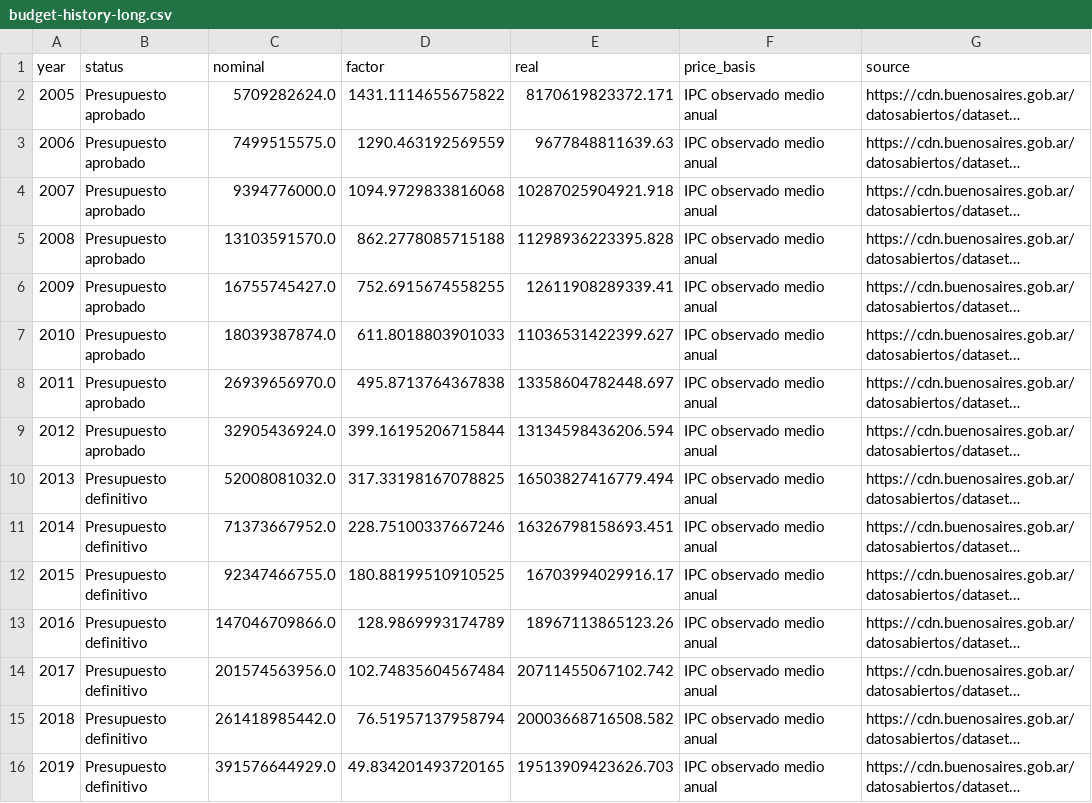
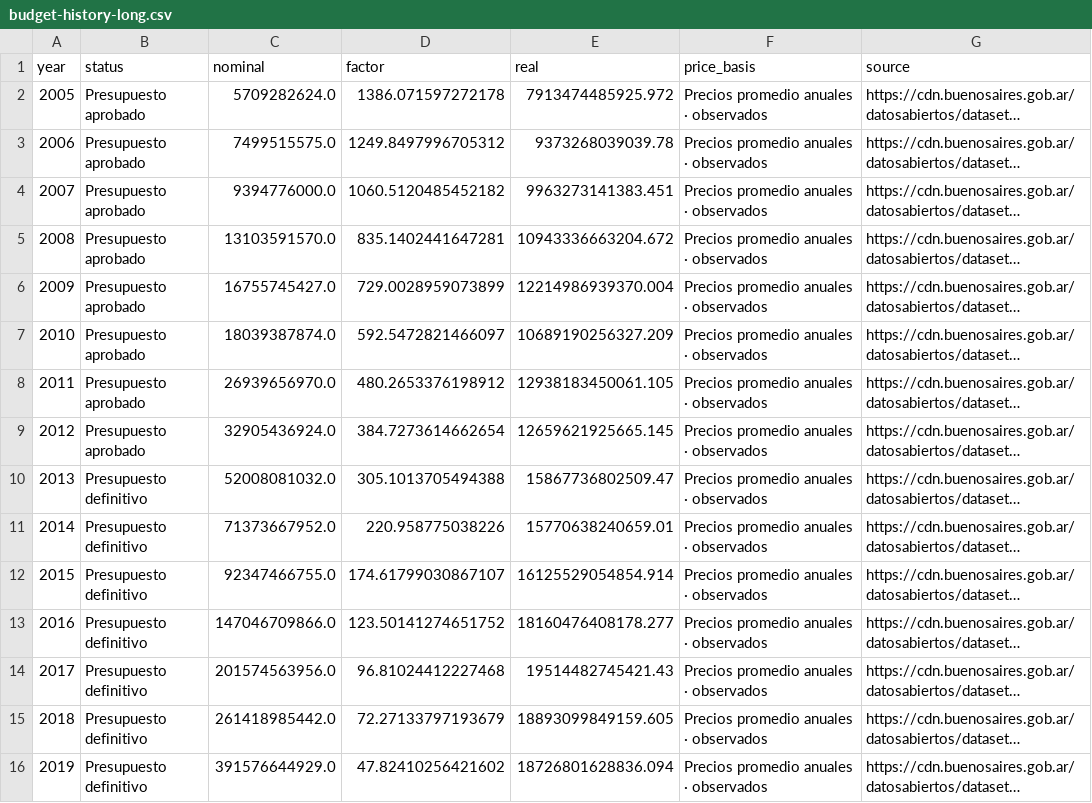
Before and after one commit to LFalcinelli/Presupuesto-CABA, a CSV file: data/history/budget-history-long.csv, drawn as a sheet; only a part is shown; long unchanged cells end in …; the diff covers the shown part only; the diff names each change by its address in the sheet, - before the commit and + after, or states it on an @@ line.

```diff
--- a/data/history/budget-history-long.csv
+++ b/data/history/budget-history-long.csv
-D2 (factor): 1431.1114655675822
+D2 (factor): 1386.071597272178
-E2 (real): 8170619823372.171
+E2 (real): 7913474485925.972
-F2:F16 (price_basis): IPC observado medio anual
+F2:F16 (price_basis): Precios promedio anuales · observados
-D3 (factor): 1290.463192569559
+D3 (factor): 1249.8497996705312
-E3 (real): 9677848811639.63
+E3 (real): 9373268039039.78
-D4 (factor): 1094.9729833816068
+D4 (factor): 1060.5120485452182
-E4 (real): 10287025904921.918
+E4 (real): 9963273141383.451
-D5 (factor): 862.2778085715188
+D5 (factor): 835.1402441647281
-E5 (real): 11298936223395.828
+E5 (real): 10943336663204.672
-D6 (factor): 752.6915674558255
+D6 (factor): 729.0028959073899
-E6 (real): 12611908289339.41
+E6 (real): 12214986939370.004
-D7 (factor): 611.8018803901033
+D7 (factor): 592.5472821466097
-E7 (real): 11036531422399.627
+E7 (real): 10689190256327.209
-D8 (factor): 495.8713764367838
+D8 (factor): 480.2653376198912
-E8 (real): 13358604782448.697
+E8 (real): 12938183450061.105
-D9 (factor): 399.16195206715844
+D9 (factor): 384.7273614662654
-E9 (real): 13134598436206.594
+E9 (real): 12659621925665.145
-D10 (factor): 317.33198167078825
+D10 (factor): 305.1013705494388
-E10 (real): 16503827416779.494
+E10 (real): 15867736802509.47
-D11 (factor): 228.75100337667246
+D11 (factor): 220.958775038226
-E11 (real): 16326798158693.451
+E11 (real): 15770638240659.01
-D12 (factor): 180.88199510910525
+D12 (factor): 174.61799030867107
-E12 (real): 16703994029916.17
+E12 (real): 16125529054854.914
-D13 (factor): 128.9869993174789
+D13 (factor): 123.50141274651752
-E13 (real): 18967113865123.26
+E13 (real): 18160476408178.277
-D14 (factor): 102.74835604567484
+D14 (factor): 96.81024412227468
-E14 (real): 20711455067102.742
+E14 (real): 19514482745421.43
-D15 (factor): 76.51957137958794
+D15 (factor): 72.27133797193679
-E15 (real): 20003668716508.582
+E15 (real): 18893099849159.605
-D16 (factor): 49.834201493720165
+D16 (factor): 47.82410256421602
-E16 (real): 19513909423626.703
+E16 (real): 18726801628836.094
```
Also changed, not shown: 21 edited cells elsewhere in this file, 25 other files.
